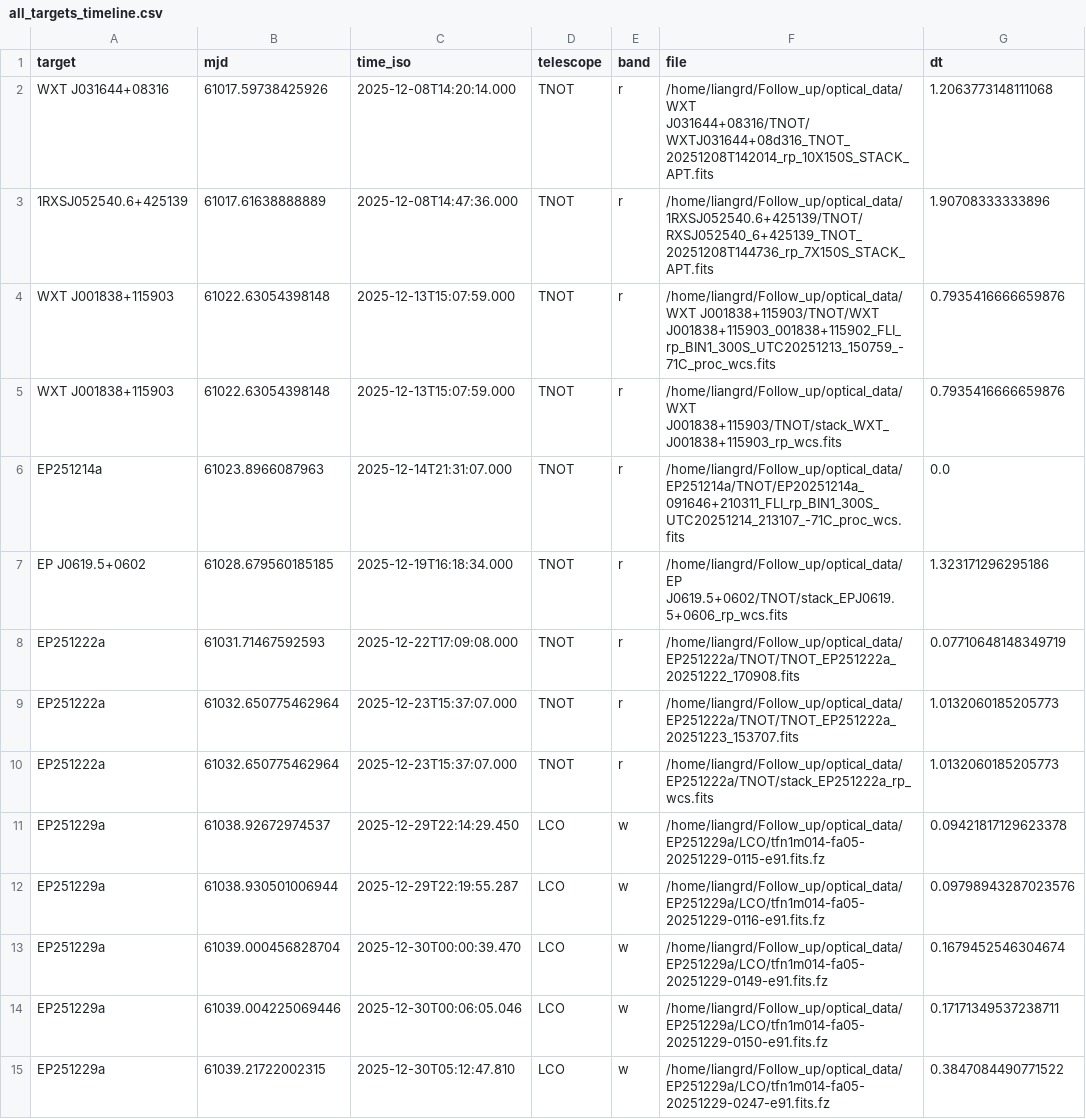
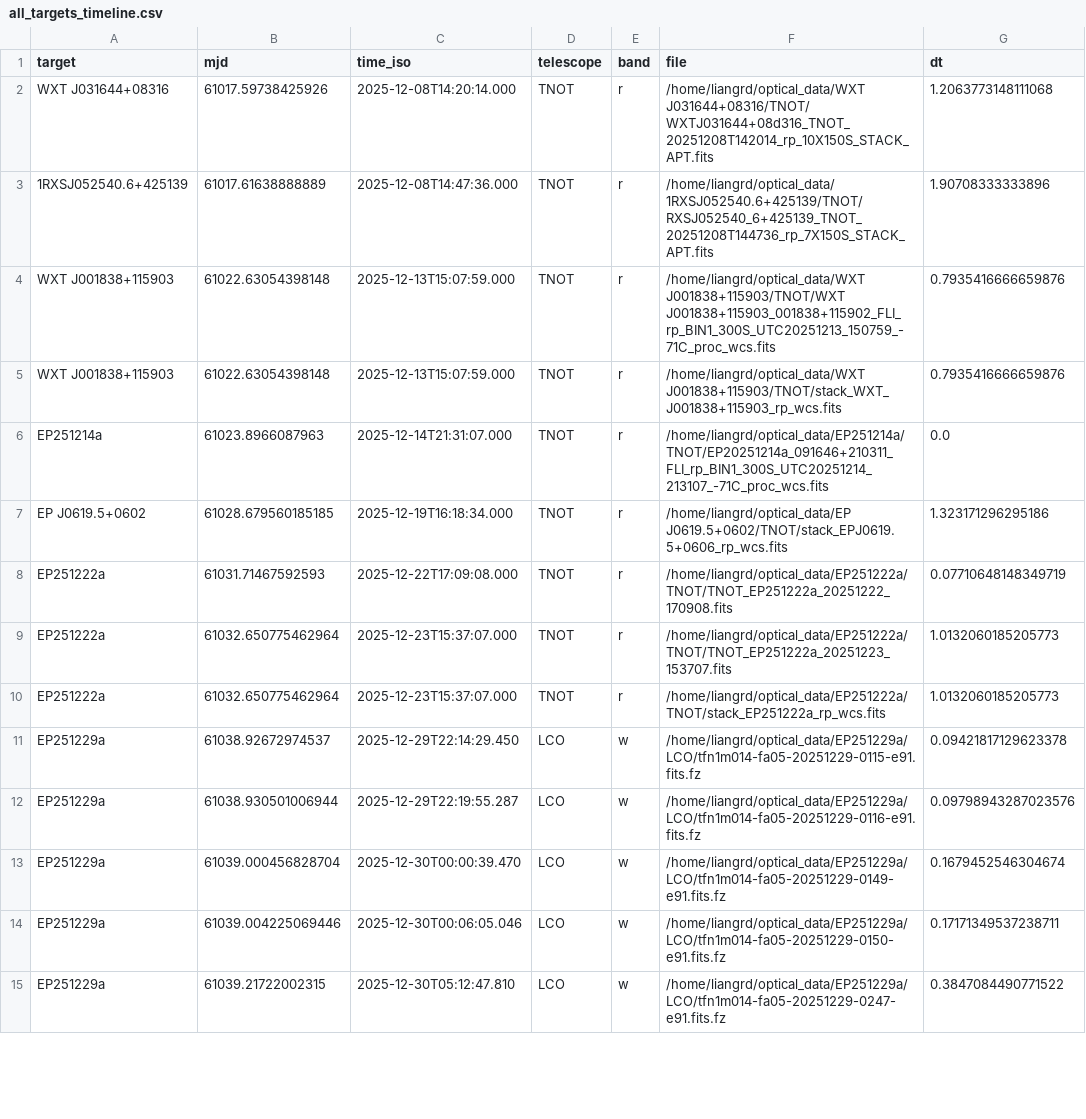
Before and after one commit to LAujust/Follow_up, a CSV file: results/all_targets_timeline.csv, drawn as a sheet; only a part is shown; the diff covers the shown part only.

```diff
--- a/results/all_targets_timeline.csv
+++ b/results/all_targets_timeline.csv
@@ -1,15 +1,15 @@
 target,mjd,time_iso,telescope,band,file,dt
-WXT J031644+08316,61017.59738425926,2025-12-08T14:20:14.000,TNOT,r,/home/liangrd/Follow_up/optical_data/WXT J031644+08316/TNOT/WXTJ031644+08d316_TNOT_20251208T142014_rp_10X150S_STACK_APT.fits,1.2063773148111068
-1RXSJ052540.6+425139,61017.61638888889,2025-12-08T14:47:36.000,TNOT,r,/home/liangrd/Follow_up/optical_data/1RXSJ052540.6+425139/TNOT/RXSJ052540_6+425139_TNOT_20251208T144736_rp_7X150S_STACK_APT.fits,1.90708333333896
-WXT J001838+115903,61022.63054398148,2025-12-13T15:07:59.000,TNOT,r,/home/liangrd/Follow_up/optical_data/WXT J001838+115903/TNOT/WXT J001838+115903_001838+115902_FLI_rp_BIN1_300S_UTC20251213_150759_-71C_proc_wcs.fits,0.7935416666659876
-WXT J001838+115903,61022.63054398148,2025-12-13T15:07:59.000,TNOT,r,/home/liangrd/Follow_up/optical_data/WXT J001838+115903/TNOT/stack_WXT_J001838+115903_rp_wcs.fits,0.7935416666659876
-EP251214a,61023.8966087963,2025-12-14T21:31:07.000,TNOT,r,/home/liangrd/Follow_up/optical_data/EP251214a/TNOT/EP20251214a_091646+210311_FLI_rp_BIN1_300S_UTC20251214_213107_-71C_proc_wcs.fits,0.0
-EP J0619.5+0602,61028.679560185185,2025-12-19T16:18:34.000,TNOT,r,/home/liangrd/Follow_up/optical_data/EP J0619.5+0602/TNOT/stack_EPJ0619.5+0606_rp_wcs.fits,1.323171296295186
-EP251222a,61031.71467592593,2025-12-22T17:09:08.000,TNOT,r,/home/liangrd/Follow_up/optical_data/EP251222a/TNOT/TNOT_EP251222a_20251222_170908.fits,0.07710648148349719
-EP251222a,61032.650775462964,2025-12-23T15:37:07.000,TNOT,r,/home/liangrd/Follow_up/optical_data/EP251222a/TNOT/TNOT_EP251222a_20251223_153707.fits,1.0132060185205773
-EP251222a,61032.650775462964,2025-12-23T15:37:07.000,TNOT,r,/home/liangrd/Follow_up/optical_data/EP251222a/TNOT/stack_EP251222a_rp_wcs.fits,1.0132060185205773
-EP251229a,61038.92672974537,2025-12-29T22:14:29.450,LCO,w,/home/liangrd/Follow_up/optical_data/EP251229a/LCO/tfn1m014-fa05-20251229-0115-e91.fits.fz,0.09421817129623378
-EP251229a,61038.930501006944,2025-12-29T22:19:55.287,LCO,w,/home/liangrd/Follow_up/optical_data/EP251229a/LCO/tfn1m014-fa05-20251229-0116-e91.fits.fz,0.09798943287023576
-EP251229a,61039.000456828704,2025-12-30T00:00:39.470,LCO,w,/home/liangrd/Follow_up/optical_data/EP251229a/LCO/tfn1m014-fa05-20251229-0149-e91.fits.fz,0.1679452546304674
-EP251229a,61039.004225069446,2025-12-30T00:06:05.046,LCO,w,/home/liangrd/Follow_up/optical_data/EP251229a/LCO/tfn1m014-fa05-20251229-0150-e91.fits.fz,0.17171349537238711
-EP251229a,61039.21722002315,2025-12-30T05:12:47.810,LCO,w,/home/liangrd/Follow_up/optical_data/EP251229a/LCO/tfn1m014-fa05-20251229-0247-e91.fits.fz,0.3847084490771522
+WXT J031644+08316,61017.59738425926,2025-12-08T14:20:14.000,TNOT,r,/home/liangrd/optical_data/WXT J031644+08316/TNOT/WXTJ031644+08d316_TNOT_20251208T142014_rp_10X150S_STACK_APT.fits,1.2063773148111068
+1RXSJ052540.6+425139,61017.61638888889,2025-12-08T14:47:36.000,TNOT,r,/home/liangrd/optical_data/1RXSJ052540.6+425139/TNOT/RXSJ052540_6+425139_TNOT_20251208T144736_rp_7X150S_STACK_APT.fits,1.90708333333896
+WXT J001838+115903,61022.63054398148,2025-12-13T15:07:59.000,TNOT,r,/home/liangrd/optical_data/WXT J001838+115903/TNOT/WXT J001838+115903_001838+115902_FLI_rp_BIN1_300S_UTC20251213_150759_-71C_proc_wcs.fits,0.7935416666659876
+WXT J001838+115903,61022.63054398148,2025-12-13T15:07:59.000,TNOT,r,/home/liangrd/optical_data/WXT J001838+115903/TNOT/stack_WXT_J001838+115903_rp_wcs.fits,0.7935416666659876
+EP251214a,61023.8966087963,2025-12-14T21:31:07.000,TNOT,r,/home/liangrd/optical_data/EP251214a/TNOT/EP20251214a_091646+210311_FLI_rp_BIN1_300S_UTC20251214_213107_-71C_proc_wcs.fits,0.0
+EP J0619.5+0602,61028.679560185185,2025-12-19T16:18:34.000,TNOT,r,/home/liangrd/optical_data/EP J0619.5+0602/TNOT/stack_EPJ0619.5+0606_rp_wcs.fits,1.323171296295186
+EP251222a,61031.71467592593,2025-12-22T17:09:08.000,TNOT,r,/home/liangrd/optical_data/EP251222a/TNOT/TNOT_EP251222a_20251222_170908.fits,0.07710648148349719
+EP251222a,61032.650775462964,2025-12-23T15:37:07.000,TNOT,r,/home/liangrd/optical_data/EP251222a/TNOT/TNOT_EP251222a_20251223_153707.fits,1.0132060185205773
+EP251222a,61032.650775462964,2025-12-23T15:37:07.000,TNOT,r,/home/liangrd/optical_data/EP251222a/TNOT/stack_EP251222a_rp_wcs.fits,1.0132060185205773
+EP251229a,61038.92672974537,2025-12-29T22:14:29.450,LCO,w,/home/liangrd/optical_data/EP251229a/LCO/tfn1m014-fa05-20251229-0115-e91.fits.fz,0.09421817129623378
+EP251229a,61038.930501006944,2025-12-29T22:19:55.287,LCO,w,/home/liangrd/optical_data/EP251229a/LCO/tfn1m014-fa05-20251229-0116-e91.fits.fz,0.09798943287023576
+EP251229a,61039.000456828704,2025-12-30T00:00:39.470,LCO,w,/home/liangrd/optical_data/EP251229a/LCO/tfn1m014-fa05-20251229-0149-e91.fits.fz,0.1679452546304674
+EP251229a,61039.004225069446,2025-12-30T00:06:05.046,LCO,w,/home/liangrd/optical_data/EP251229a/LCO/tfn1m014-fa05-20251229-0150-e91.fits.fz,0.17171349537238711
+EP251229a,61039.21722002315,2025-12-30T05:12:47.810,LCO,w,/home/liangrd/optical_data/EP251229a/LCO/tfn1m014-fa05-20251229-0247-e91.fits.fz,0.3847084490771522
```
Also changed, not shown: 171 edited cells elsewhere in this file, results/all_targets_meta.csv, 5 other files.
